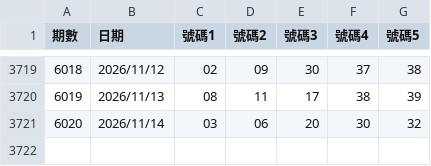
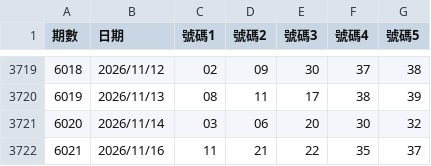
Before and after one commit to asdfv1222/lottery-539, a CSV file: data/lottery.csv, drawn as a sheet; only a part is shown, gaps mark what is left out; the diff names each change by its address in the sheet, - before the commit and + after, or states it on an @@ line.

Commit message:
自動更新：2026/11/17

```diff
--- a/data/lottery.csv
+++ b/data/lottery.csv
+row 3722: 6021 | 2026/11/16 | 11 | 21 | 22 | 35 | 37
```
